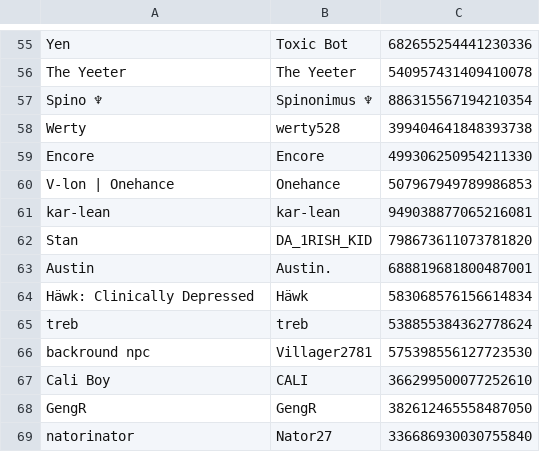
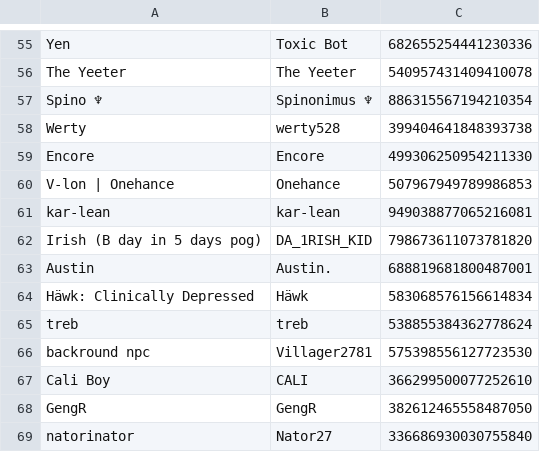
Before and after one commit to eyezayugh-rl/Scrubbys-Garage, a CSV file: Players/players.csv, drawn as a sheet; only a part is shown, gaps mark what is left out.

Commit message:
Updated Players

```diff
--- a/Players/players.csv
+++ b/Players/players.csv
@@ -61,3 +61,3 @@ V-lon | Onehance,Onehance,507967949789986853
 kar-lean,kar-lean,949038877065216081
-Stan,DA_1RISH_KID,798673611073781820
+Irish (B day in 5 days pog),DA_1RISH_KID,798673611073781820
 Austin,Austin.,688819681800487001
```
